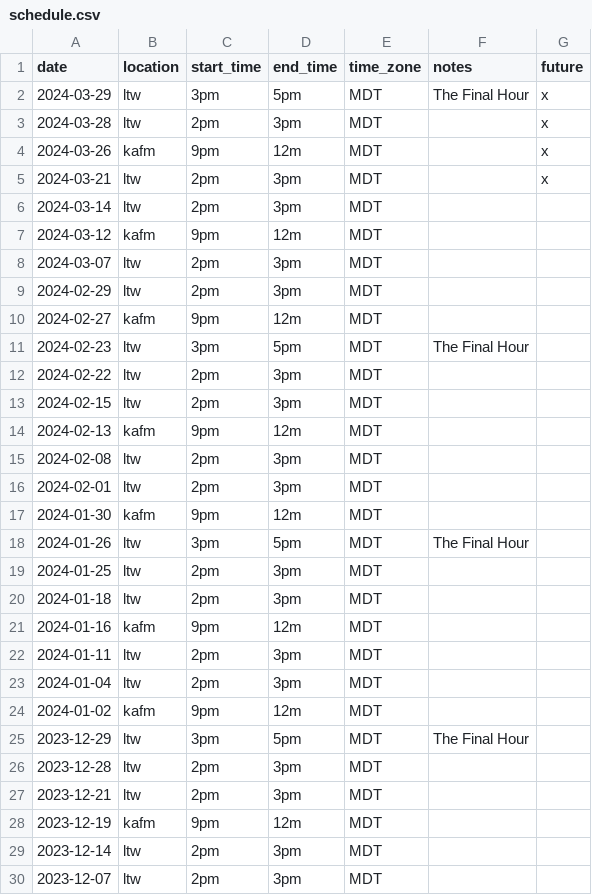
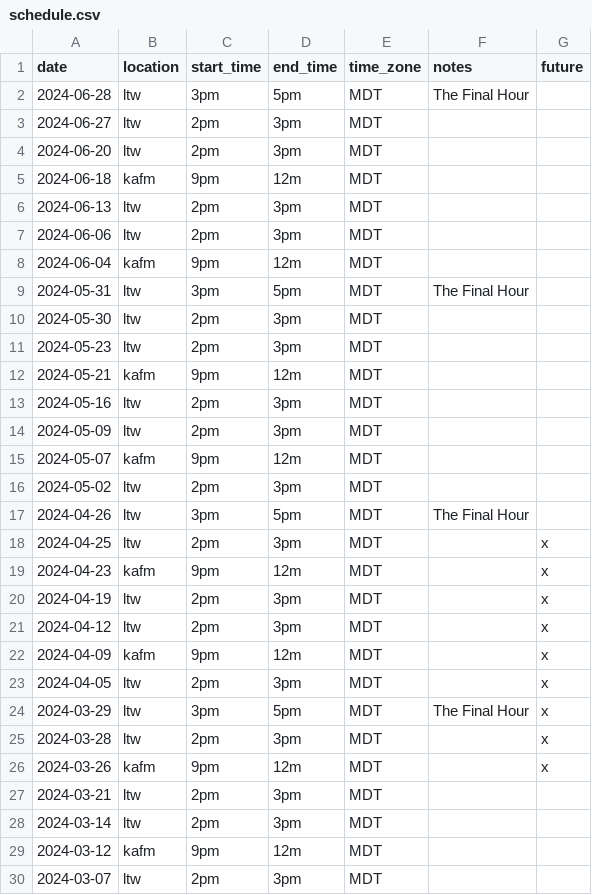
Before and after one commit to ubikorp/lacking.org, a CSV file: _data/schedule.csv, drawn as a sheet; only a part is shown; the shorter side is filled out with more unchanged rows.

Commit message:
Update schedule

```diff
--- a/_data/schedule.csv
+++ b/_data/schedule.csv
@@ -1,2 +1,24 @@
 date,location,start_time,end_time,time_zone,notes,future
+2024-06-28,ltw,3pm,5pm,MDT,The Final Hour,
+2024-06-27,ltw,2pm,3pm,MDT,,
+2024-06-20,ltw,2pm,3pm,MDT,,
+2024-06-18,kafm,9pm,12m,MDT,,
+2024-06-13,ltw,2pm,3pm,MDT,,
+2024-06-06,ltw,2pm,3pm,MDT,,
+2024-06-04,kafm,9pm,12m,MDT,,
+2024-05-31,ltw,3pm,5pm,MDT,The Final Hour,
+2024-05-30,ltw,2pm,3pm,MDT,,
+2024-05-23,ltw,2pm,3pm,MDT,,
+2024-05-21,kafm,9pm,12m,MDT,,
+2024-05-16,ltw,2pm,3pm,MDT,,
+2024-05-09,ltw,2pm,3pm,MDT,,
+2024-05-07,kafm,9pm,12m,MDT,,
+2024-05-02,ltw,2pm,3pm,MDT,,
+2024-04-26,ltw,3pm,5pm,MDT,The Final Hour,
+2024-04-25,ltw,2pm,3pm,MDT,,x
+2024-04-23,kafm,9pm,12m,MDT,,x
+2024-04-19,ltw,2pm,3pm,MDT,,x
+2024-04-12,ltw,2pm,3pm,MDT,,x
+2024-04-09,kafm,9pm,12m,MDT,,x
+2024-04-05,ltw,2pm,3pm,MDT,,x
 2024-03-29,ltw,3pm,5pm,MDT,The Final Hour,x
@@ -4,3 +26,3 @@ date,location,start_time,end_time,time_zone,notes,future
 2024-03-26,kafm,9pm,12m,MDT,,x
-2024-03-21,ltw,2pm,3pm,MDT,,x
+2024-03-21,ltw,2pm,3pm,MDT,,
 2024-03-14,ltw,2pm,3pm,MDT,,
```
